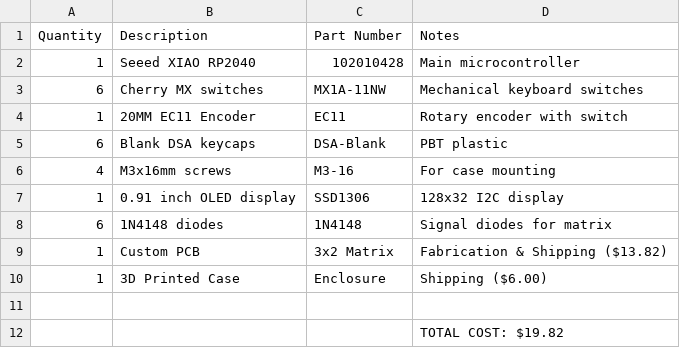
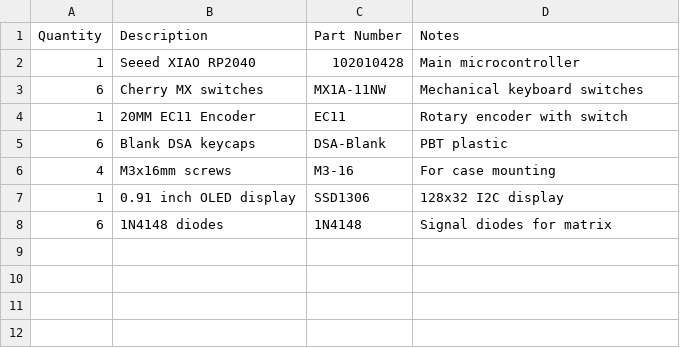
Before and after one commit to sasukeop108/Sivasankar-s-Hackpad, a CSV file: BOM/bom.csv, drawn as a sheet; the diff names each change by its address in the sheet, - before the commit and + after, or states it on an @@ line.

Commit message:
Remove PCB, case entries, and total cost from BOM
Removed custom PCB and 3D printed case entries along with total cost.

```diff
--- a/BOM/bom.csv
+++ b/BOM/bom.csv
-row 9: 1 | Custom PCB | 3x2 Matrix | Fabrication & Shipping ($13.82)
-row 10: 1 | 3D Printed Case | Enclosure | Shipping ($6.00)
-row 11: (empty)
-row 12:  |  |  | TOTAL COST: $19.82
```
